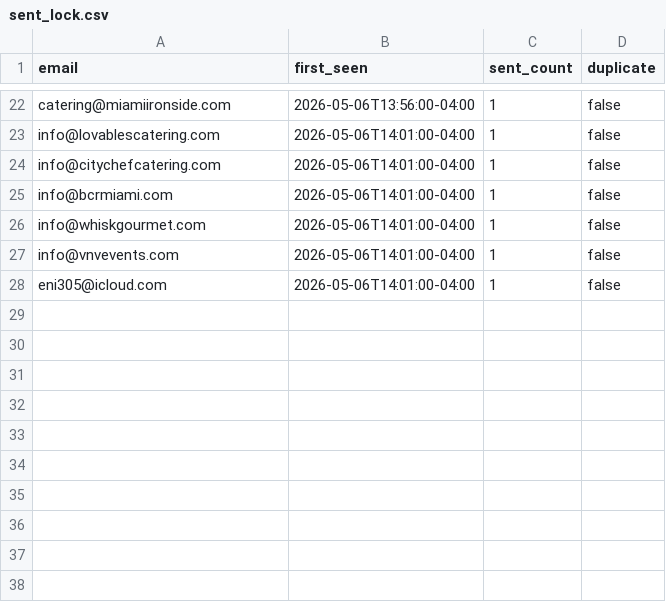
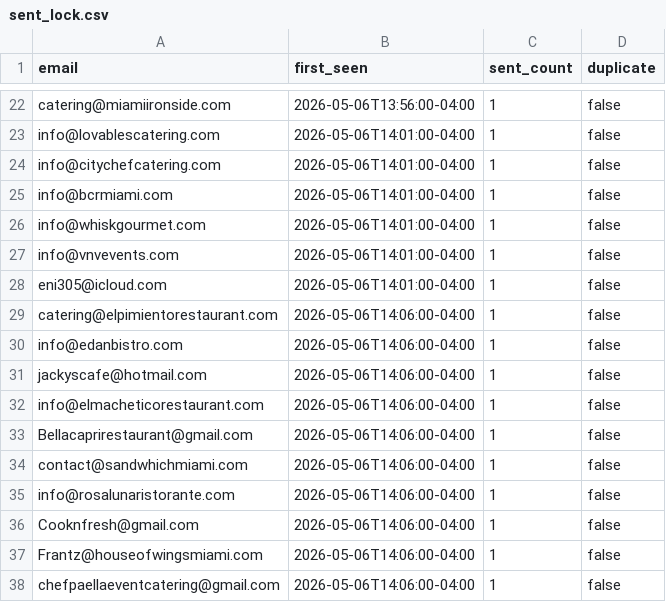
Before and after one commit to IgorGanapolsky/AI_Voice_Phone_Ordering, a CSV file: sales/sent_lock.csv, drawn as a sheet; only a part is shown, gaps mark what is left out.

```diff
--- a/sales/sent_lock.csv
+++ b/sales/sent_lock.csv
@@ -28 +28,11 @@ info@vnvevents.com,2026-05-06T14:01:00-04:00,1,false
 eni305@icloud.com,2026-05-06T14:01:00-04:00,1,false
+catering@elpimientorestaurant.com,2026-05-06T14:06:00-04:00,1,false
+info@edanbistro.com,2026-05-06T14:06:00-04:00,1,false
+jackyscafe@hotmail.com,2026-05-06T14:06:00-04:00,1,false
+info@elmacheticorestaurant.com,2026-05-06T14:06:00-04:00,1,false
+Bellacaprirestaurant@gmail.com,2026-05-06T14:06:00-04:00,1,false
+contact@sandwhichmiami.com,2026-05-06T14:06:00-04:00,1,false
+info@rosalunaristorante.com,2026-05-06T14:06:00-04:00,1,false
+Cooknfresh@gmail.com,2026-05-06T14:06:00-04:00,1,false
+Frantz@houseofwingsmiami.com,2026-05-06T14:06:00-04:00,1,false
+chefpaellaeventcatering@gmail.com,2026-05-06T14:06:00-04:00,1,false
```
Also changed, not shown: sales/lead_tracker.csv, 6 other files.
